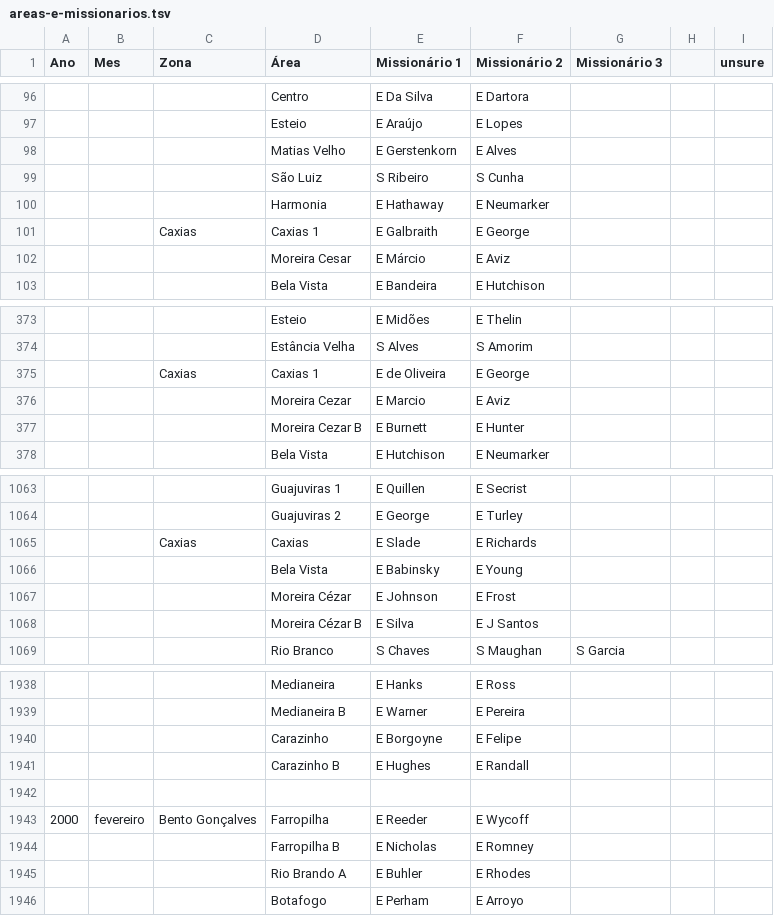
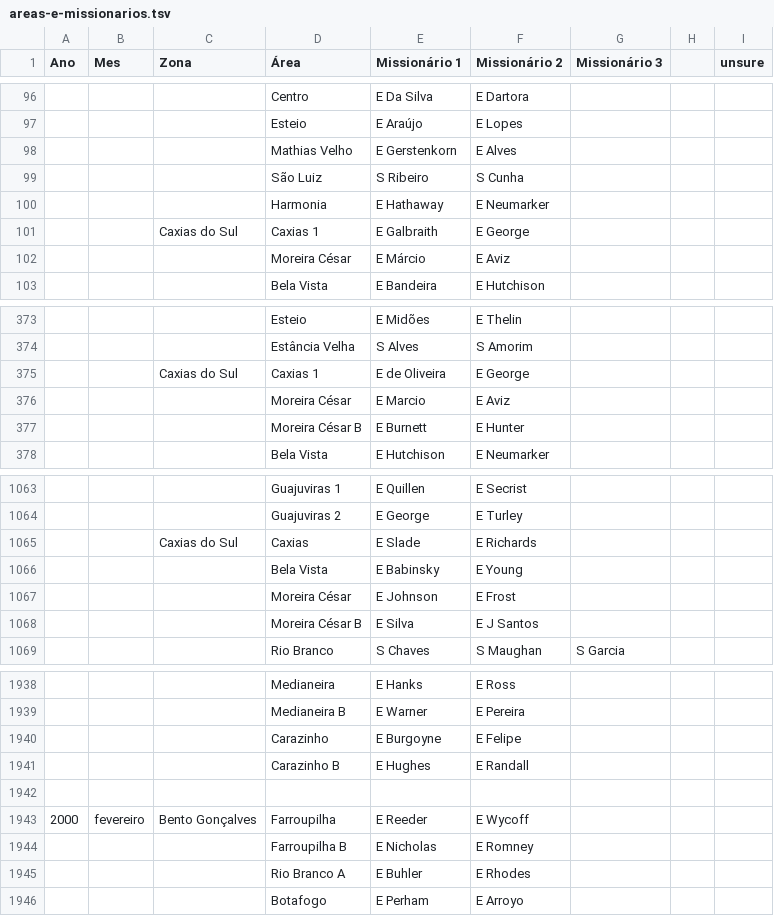
Before and after one commit to bhereth/o-chamado, a TSV file: data/areas-e-missionarios.tsv, drawn as a sheet; only a part is shown, gaps mark what is left out; the diff covers the shown part only.

```diff
--- a/data/areas-e-missionarios.tsv
+++ b/data/areas-e-missionarios.tsv
@@ -97,7 +97,7 @@ Ano	Mes	Zona	Área	Missionário 1	Missionário 2	Missionário 3		unsure
 			Esteio	E Araújo	E Lopes																				
-			Matias Velho	E Gerstenkorn	E Alves																				
+			Mathias Velho	E Gerstenkorn	E Alves																				
 			São Luiz	S Ribeiro	S Cunha																				
 			Harmonia	E Hathaway	E Neumarker																				
-		Caxias	Caxias 1	E Galbraith	E George																				
-			Moreira Cesar	E Márcio	E Aviz																				
+		Caxias do Sul	Caxias 1	E Galbraith	E George																				
+			Moreira César	E Márcio	E Aviz																				
 			Bela Vista	E Bandeira	E Hutchison																				
@@ -374,5 +374,5 @@ Ano	Mes	Zona	Área	Missionário 1	Missionário 2	Missionário 3		unsure
 			Estância Velha	S Alves	S Amorim																				
-		Caxias	Caxias 1	E de Oliveira	E George																				
-			Moreira Cezar	E Marcio	E Aviz																				
-			Moreira Cezar B	E Burnett	E Hunter																				
+		Caxias do Sul	Caxias 1	E de Oliveira	E George																				
+			Moreira César	E Marcio	E Aviz																				
+			Moreira César B	E Burnett	E Hunter																				
 			Bela Vista	E Hutchison	E Neumarker																				
@@ -1064,6 +1064,6 @@ Ano	Mes	Zona	Área	Missionário 1	Missionário 2	Missionário 3		unsure
 			Guajuviras 2	E George	E Turley																				
-		Caxias	Caxias	E Slade	E Richards																				
+		Caxias do Sul	Caxias	E Slade	E Richards																				
 			Bela Vista	E Babinsky	E Young																				
-			Moreira Cézar	E Johnson	E Frost																				
-			Moreira Cézar B	E Silva	E J Santos																				
+			Moreira César	E Johnson	E Frost																				
+			Moreira César B	E Silva	E J Santos																				
 			Rio Branco	S Chaves	S Maughan	S Garcia																			
@@ -1939,8 +1939,8 @@ Ano	Mes	Zona	Área	Missionário 1	Missionário 2	Missionário 3		unsure
 			Medianeira B	E Warner	E Pereira																				
-			Carazinho	E Borgoyne	E Felipe																				
+			Carazinho	E Burgoyne	E Felipe																				
 			Carazinho B	E Hughes	E Randall																				
 																									
-2000	fevereiro	Bento Gonçalves	Farropilha	E Reeder	E Wycoff																				
-			Farropilha B	E Nicholas	E Romney																				
-			Rio Brando A	E Buhler	E Rhodes																				
+2000	fevereiro	Bento Gonçalves	Farroupilha	E Reeder	E Wycoff																				
+			Farroupilha B	E Nicholas	E Romney																				
+			Rio Branco A	E Buhler	E Rhodes																				
 			Botafogo	E Perham	E Arroyo																				
```
Also changed, not shown: 130 edited cells elsewhere in this file, 5 other files.
